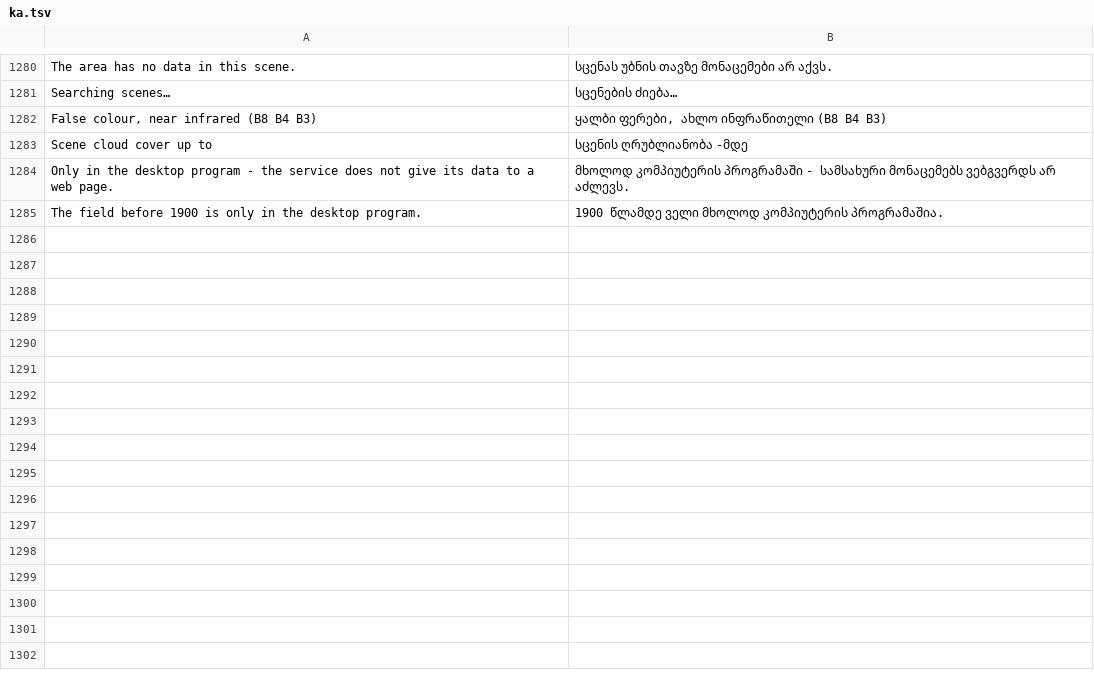
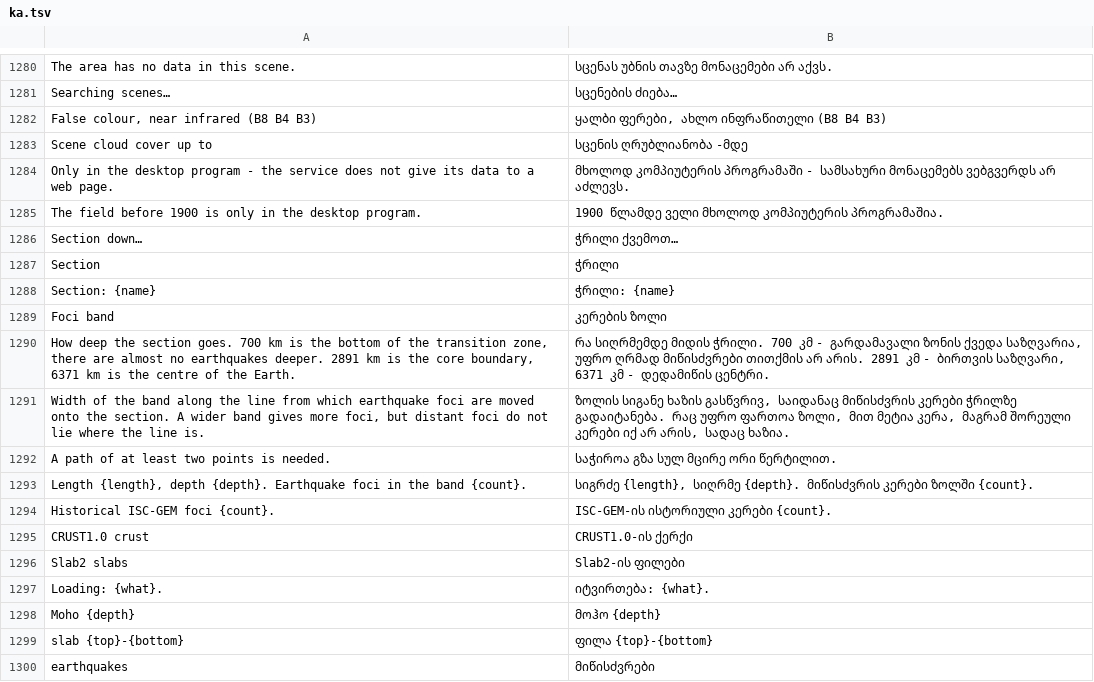
Before and after one commit to Valery35/planetx-lite, a TSV file: crates/ui/i18n/ka.tsv, drawn as a sheet; only a part is shown, gaps mark what is left out; the diff names each change by its address in the sheet, - before the commit and + after, or states it on an @@ line.

```diff
--- a/crates/ui/i18n/ka.tsv
+++ b/crates/ui/i18n/ka.tsv
+row 1286: Section down… | ჭრილი ქვემოთ…
+row 1287: Section | ჭრილი
+row 1288: Section: {name} | ჭრილი: {name}
+row 1289: Foci band | კერების ზოლი
+row 1290: How deep the section goes. 700 km is the bottom of the transition zone, there are almost no earthquakes deeper. 2891 km is the core boundary, 6371 km is the centre of the Earth. | რა სიღრმემდე მიდის ჭრილი. 700 კმ - გარდამავალი ზონის ქვედა საზღვარია, უფრო ღრმად მიწისძვრები თითქმის არ არის. 2891 კმ - ბირთვის საზღვარი, 6371 კმ - დედამიწის ცენტრი.
+row 1291: Width of the band along the line from which earthquake foci are moved onto the section. A wider band gives more foci, but distant foci do not lie where the line is. | ზოლის სიგანე ხაზის გასწვრივ, საიდანაც მიწისძვრის კერები ჭრილზე გადაიტანება. რაც უფრო ფართოა ზოლი, მით მეტია კერა, მაგრამ შორეული კერები იქ არ არის, სადაც ხაზია.
+row 1292: A path of at least two points is needed. | საჭიროა გზა სულ მცირე ორი წერტილით.
+row 1293: Length {length}, depth {depth}. Earthquake foci in the band {count}. | სიგრძე {length}, სიღრმე {depth}. მიწისძვრის კერები ზოლში {count}.
+row 1294: Historical ISC-GEM foci {count}. | ISC-GEM-ის ისტორიული კერები {count}.
+row 1295: CRUST1.0 crust | CRUST1.0-ის ქერქი
+row 1296: Slab2 slabs | Slab2-ის ფილები
+row 1297: Loading: {what}. | იტვირთება: {what}.
+row 1298: Moho {depth} | მოჰო {depth}
+row 1299: slab {top}-{bottom} | ფილა {top}-{bottom}
+row 1300: earthquakes | მიწისძვრები
```
Also changed, not shown: crates/ui/i18n/es.tsv, crates/ui/i18n/fr.tsv, 27 other files.
